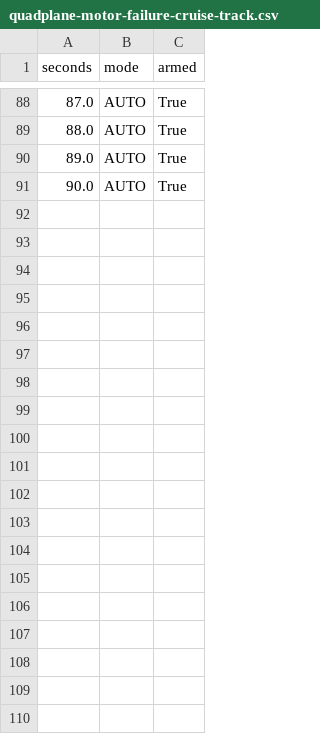
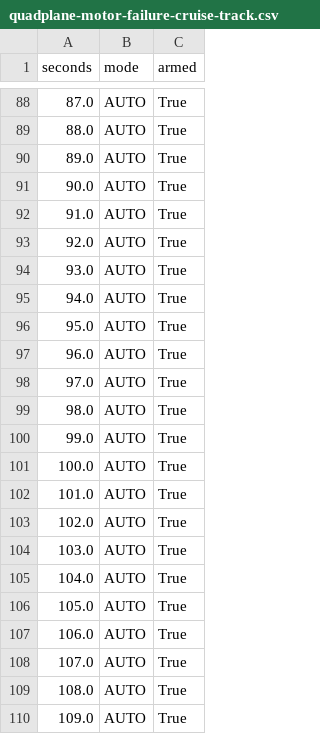
Before and after one commit to dhairyajangir/Mission-Planner-REA, a CSV file: sitl-evidence/quadplane-failsafes/quadplane-motor-failure-cruise-track.csv, drawn as a sheet; only a part is shown, gaps mark what is left out; the diff covers the shown part only.

Commit message:
research: QuadPlane cruise-motor failure - the overshooting landing approach recovers and lands softly
Resolved the unsettled ending from the previous commit with a longer watch (150s instead of 90s; the truncated run kept as run1). The aircraft recovered from the overshoot on its own, restarting the approach ("VTOL position2 started") about 62s later, then ran a normal landing sequence and touched down softly at 0.50 m/s.

Still reported armed 5.6s after touchdown when the watch ended, so auto-disarm itself wasn't confirmed, but the landing itself succeeded. Losing the cruise motor costs a long, ugly approach, not the aircraft.

Updated claims.csv, rebuilt matrix+gaps, verifier still PASS.

```diff
--- a/sitl-evidence/quadplane-failsafes/quadplane-motor-failure-cruise-track.csv
+++ b/sitl-evidence/quadplane-failsafes/quadplane-motor-failure-cruise-track.csv
@@ -91 +91,20 @@ seconds,mode,armed
 90.0,AUTO,True
+91.0,AUTO,True
+92.0,AUTO,True
+93.0,AUTO,True
+94.0,AUTO,True
+95.0,AUTO,True
+96.0,AUTO,True
+97.0,AUTO,True
+98.0,AUTO,True
+99.0,AUTO,True
+100.0,AUTO,True
+101.0,AUTO,True
+102.0,AUTO,True
+103.0,AUTO,True
+104.0,AUTO,True
+105.0,AUTO,True
+106.0,AUTO,True
+107.0,AUTO,True
+108.0,AUTO,True
+109.0,AUTO,True
```
Also changed, not shown: 41 added rows elsewhere in this file, 6 other files.
